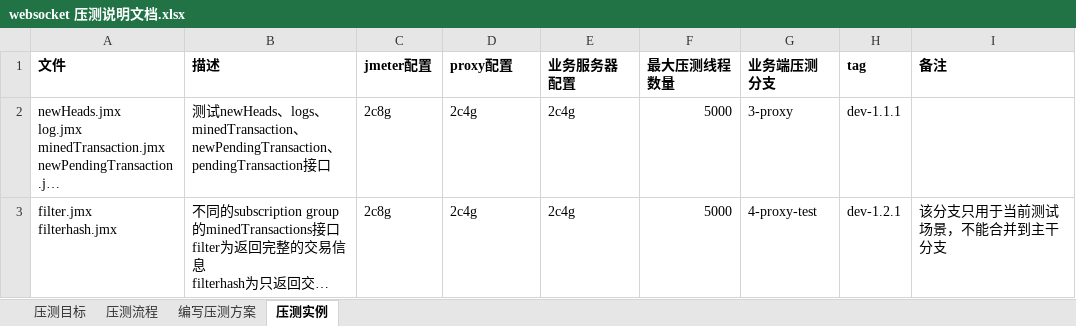
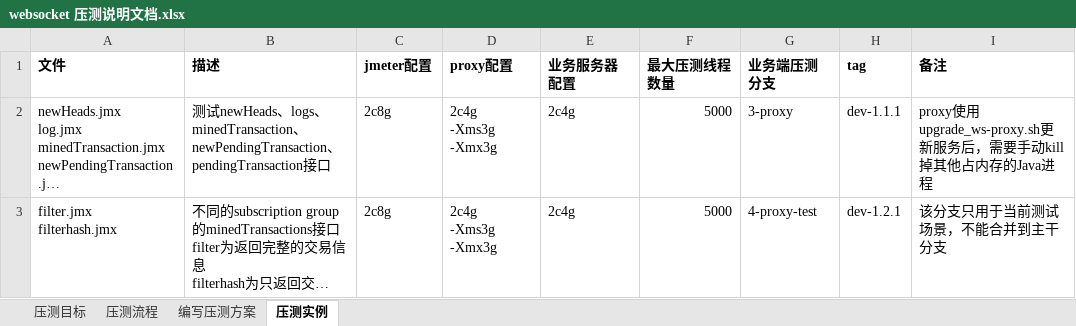
Before and after one commit to nodeplusio/platon-grant-document, an Excel workbook: browser-server/测试文档/压力测试/websocket 压测说明文档.xlsx, sheet 压测实例, drawn as a sheet; long unchanged cells end in …; values as stored, in another font and other column widths than the file's, no borders; ↵ is a line break in a cell; the diff names each change by its address in the sheet, - before the commit and + after, or states it on an @@ line.

Commit message:
1、proxy使用upgrade_ws-proxy.sh更新服务后，需要手动kill掉其他占内存的Java进程 2、agent的job

```diff
--- a/browser-server/测试文档/压力测试/websocket 压测说明文档.xlsx (sheet 压测实例)
+++ b/browser-server/测试文档/压力测试/websocket 压测说明文档.xlsx (sheet 压测实例)
-D2:D3 (proxy配置): 2c4g
+D2:D3 (proxy配置): 2c4g ↵ -Xms3g -Xmx3g
-I2 (备注): (empty)
+I2 (备注): proxy使用upgrade_ws-proxy.sh更新服务后，需要手动kill掉其他占内存的Java进程
```
Also changed, not shown: 1 other file.
